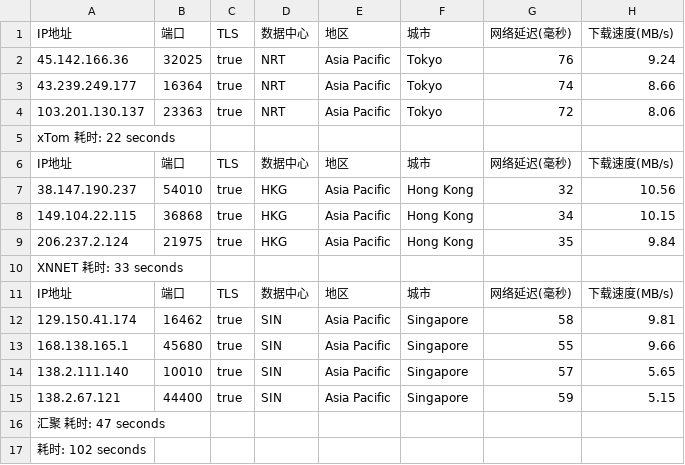
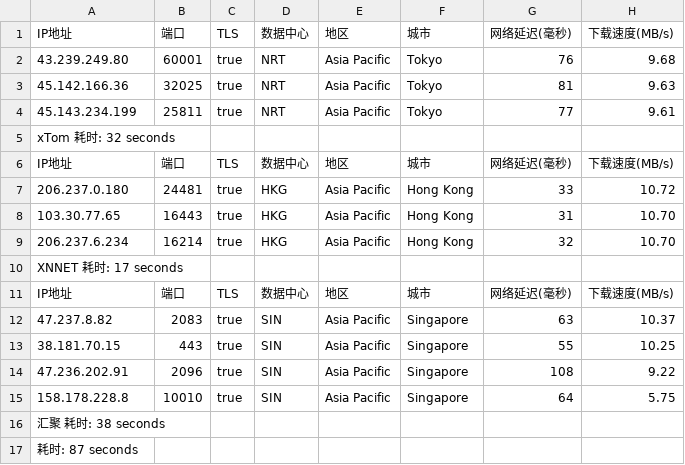
Before and after one commit to fatkun/bestcf, a CSV file: output/result.csv, drawn as a sheet; removed rows and columns are numbered as before the commit, all else as after; the diff names each change by its address in the sheet, - before the commit and + after, or states it on an @@ line.

```diff
--- a/output/result.csv
+++ b/output/result.csv
+row 2: 43.239.249.80 | 60001 | true | NRT | Asia Pacific | Tokyo | 76 | 9.68
-G3: 76
+G3: 81
-H3: 9.24
+H3: 9.63
-A4: 43.239.249.177
+A4: 45.143.234.199
-B4: 16364
+B4: 25811
-G4: 74
+G4: 77
-H4: 8.66
+H4: 9.61
-row 4: 103.201.130.137 | 23363 | true | NRT | Asia Pacific | Tokyo | 72 | 8.06
-A5: xTom 耗时: 22 seconds
+A5: xTom 耗时: 32 seconds
+row 7: 206.237.0.180 | 24481 | true | HKG | Asia Pacific | Hong Kong | 33 | 10.72
+row 8: 103.30.77.65 | 16443 | true | HKG | Asia Pacific | Hong Kong | 31 | 10.70
-A9: 38.147.190.237
+A9: 206.237.6.234
-B9: 54010
+B9: 16214
-H9: 10.56
+H9: 10.70
-row 8: 149.104.22.115 | 36868 | true | HKG | Asia Pacific | Hong Kong | 34 | 10.15
-row 9: 206.237.2.124 | 21975 | true | HKG | Asia Pacific | Hong Kong | 35 | 9.84
-A10: XNNET 耗时: 33 seconds
+A10: XNNET 耗时: 17 seconds
-A12: 129.150.41.174
+A12: 47.237.8.82
-B12: 16462
+B12: 2083
-G12: 58
+G12: 63
-H12: 9.81
+H12: 10.37
-A13: 168.138.165.1
+A13: 38.181.70.15
-B13: 45680
+B13: 443
-H13: 9.66
+H13: 10.25
+row 14: 47.236.202.91 | 2096 | true | SIN | Asia Pacific | Singapore | 108 | 9.22
-A15: 138.2.111.140
+A15: 158.178.228.8
-G15: 57
+G15: 64
-H15: 5.65
+H15: 5.75
-row 15: 138.2.67.121 | 44400 | true | SIN | Asia Pacific | Singapore | 59 | 5.15
-A16: 汇聚 耗时: 47 seconds
+A16: 汇聚 耗时: 38 seconds
-A17: 耗时: 102 seconds
+A17: 耗时: 87 seconds
```
Also changed, not shown: 1 other file.
